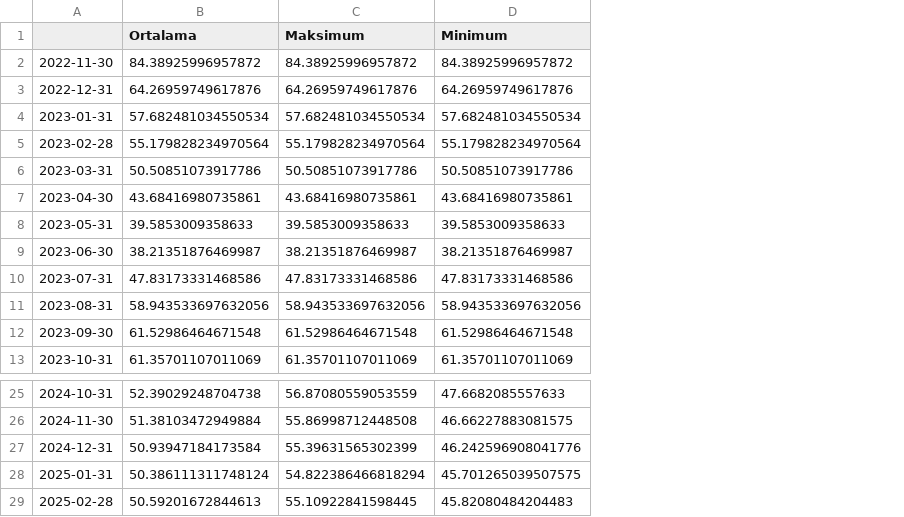
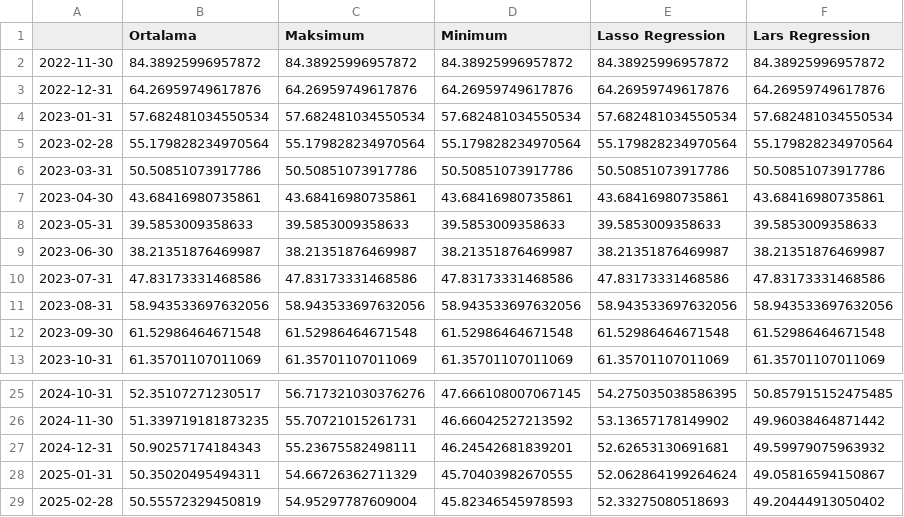
Before and after one commit to mutlususamuru/streamlit-inflation, a CSV file: yıllıktahmin.csv, drawn as a sheet; only a part is shown, gaps mark what is left out; the diff covers the shown part only; the diff names each change by its address in the sheet, - before the commit and + after, or states it on an @@ line.

```diff
--- a/yıllıktahmin.csv
+++ b/yıllıktahmin.csv
+column E (Lasso Regression), rows 2-13: 84.38925996957872 | 64.26959749617876 | 57.682481034550534 | 55.179828234970564 | 50.50851073917786 | 43.68416980735861 | 39.5853009358633 | 38.21351876469987 | 47.83173331468586 | 58.943533697632056 | 61.52986464671548 | 61.35701107011069; rows 25-29: 54.275035038586395 | 53.13657178149902 | 52.62653130691681 | 52.062864199264624 | 52.33275080518693
+column F (Lars Regression), rows 2-13: 84.38925996957872 | 64.26959749617876 | 57.682481034550534 | 55.179828234970564 | 50.50851073917786 | 43.68416980735861 | 39.5853009358633 | 38.21351876469987 | 47.83173331468586 | 58.943533697632056 | 61.52986464671548 | 61.35701107011069; rows 25-29: 50.857915152475485 | 49.96038464871442 | 49.59979075963932 | 49.05816594150867 | 49.20444913050402
-B25 (Ortalama): 52.39029248704738
+B25 (Ortalama): 52.35107271230517
-C25 (Maksimum): 56.87080559053559
+C25 (Maksimum): 56.717321030376276
-D25 (Minimum): 47.6682085557633
+D25 (Minimum): 47.666108007067145
-B26 (Ortalama): 51.38103472949884
+B26 (Ortalama): 51.339719181873235
-C26 (Maksimum): 55.86998712448508
+C26 (Maksimum): 55.70721015261731
-D26 (Minimum): 46.66227883081575
+D26 (Minimum): 46.66042527213592
-B27 (Ortalama): 50.93947184173584
+B27 (Ortalama): 50.90257174184343
-C27 (Maksimum): 55.39631565302399
+C27 (Maksimum): 55.23675582498111
-D27 (Minimum): 46.242596908041776
+D27 (Minimum): 46.24542681839201
-B28 (Ortalama): 50.386111311748124
+B28 (Ortalama): 50.35020495494311
-C28 (Maksimum): 54.822386466818294
+C28 (Maksimum): 54.66726362711329
-D28 (Minimum): 45.701265039507575
+D28 (Minimum): 45.70403982670555
-B29 (Ortalama): 50.59201672844613
+B29 (Ortalama): 50.55572329450819
-C29 (Maksimum): 55.10922841598445
+C29 (Maksimum): 54.95297787609004
-D29 (Minimum): 45.82080484204483
+D29 (Minimum): 45.82346545978593
```
Also changed, not shown: 32 edited cells elsewhere in this file.
